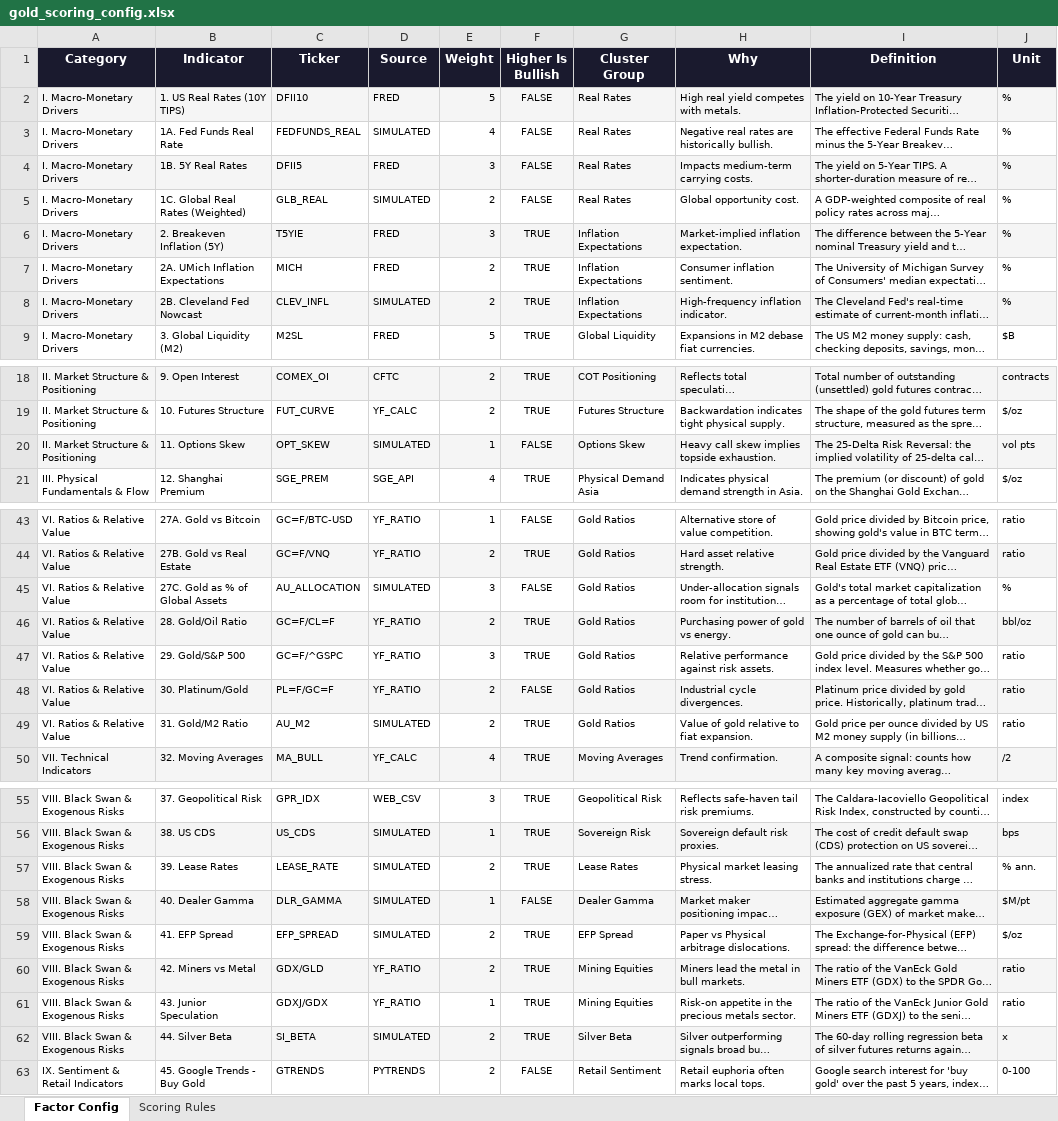
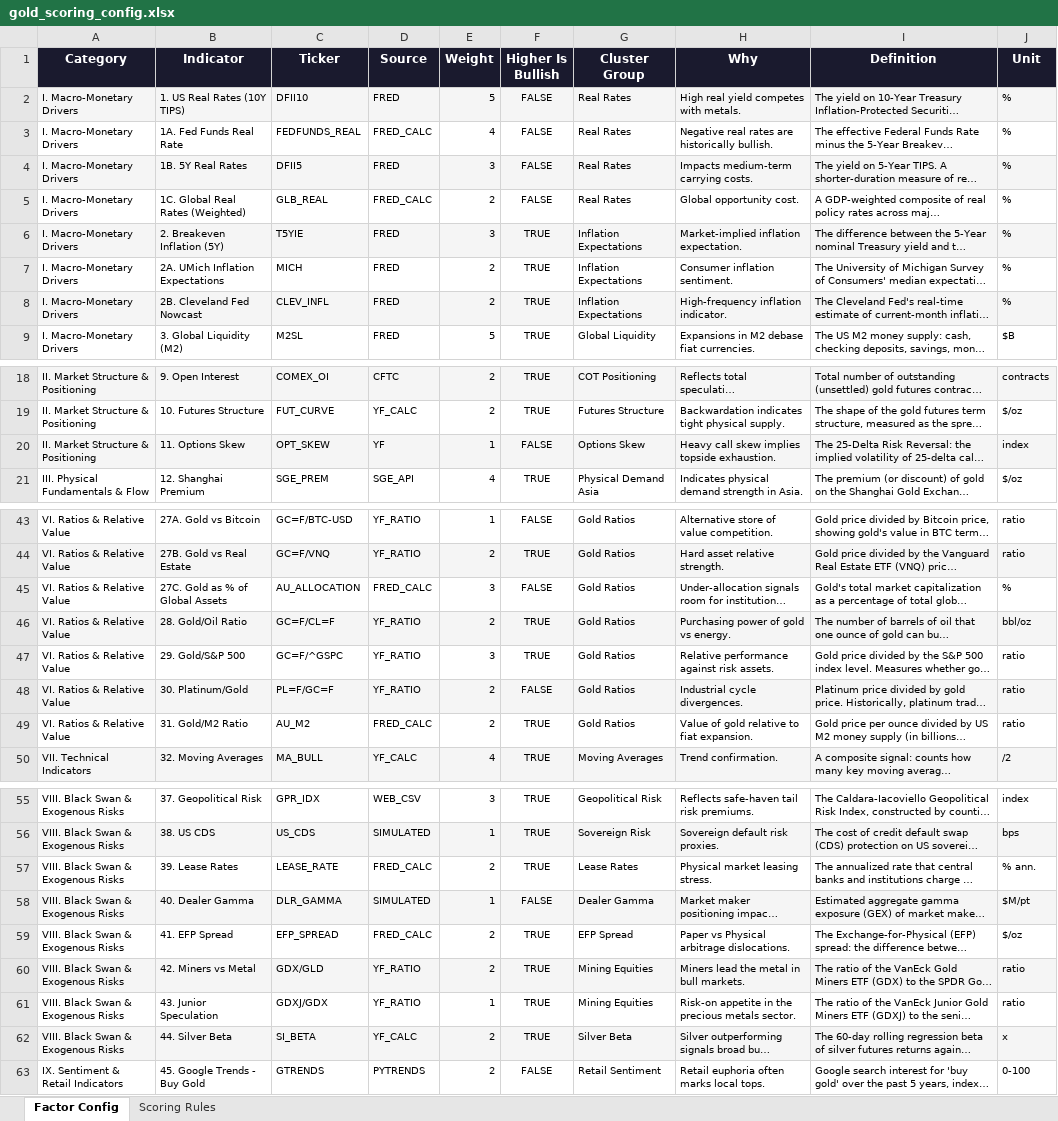
Before and after one commit to doubleclam/tracker, an Excel workbook: gold_scoring_config.xlsx, sheet Factor Config, drawn as a sheet; only a part is shown, gaps mark what is left out; long unchanged cells end in …; values as stored, in another font and other column widths than the file's, no borders; the diff covers the shown part only; the diff names each change by its address in the sheet, - before the commit and + after, or states it on an @@ line.

```diff
--- a/gold_scoring_config.xlsx (sheet Factor Config)
+++ b/gold_scoring_config.xlsx (sheet Factor Config)
-D3 (Source): SIMULATED
+D3 (Source): FRED_CALC
-D5 (Source): SIMULATED
+D5 (Source): FRED_CALC
-D8 (Source): SIMULATED
+D8 (Source): FRED
-D20 (Source): SIMULATED
+D20 (Source): YF
-J20 (Unit): vol pts
+J20 (Unit): index
-D45 (Source): SIMULATED
+D45 (Source): FRED_CALC
-D49 (Source): SIMULATED
+D49 (Source): FRED_CALC
-D57 (Source): SIMULATED
+D57 (Source): FRED_CALC
-D59 (Source): SIMULATED
+D59 (Source): FRED_CALC
-D62 (Source): SIMULATED
+D62 (Source): YF_CALC
```
Also changed, not shown: 1 edited cell elsewhere in this sheet, 1 other file.
